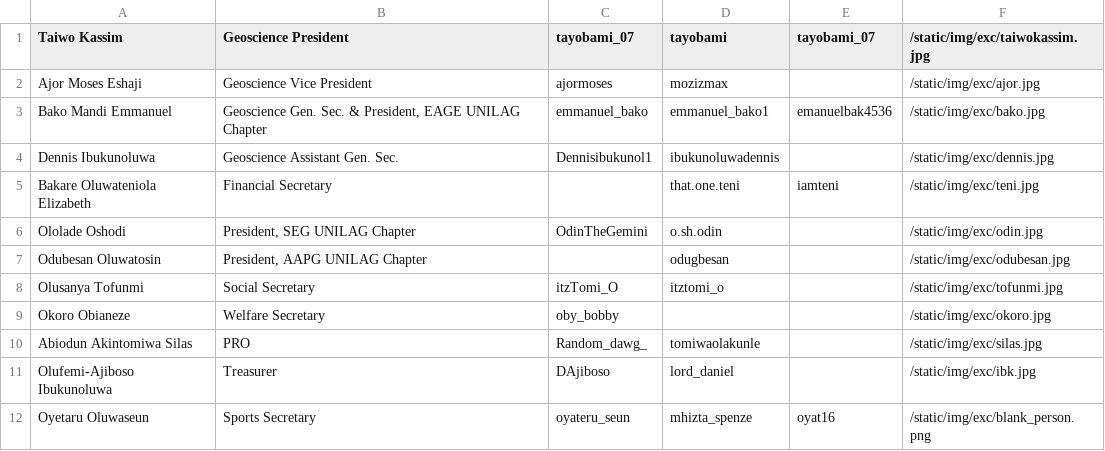
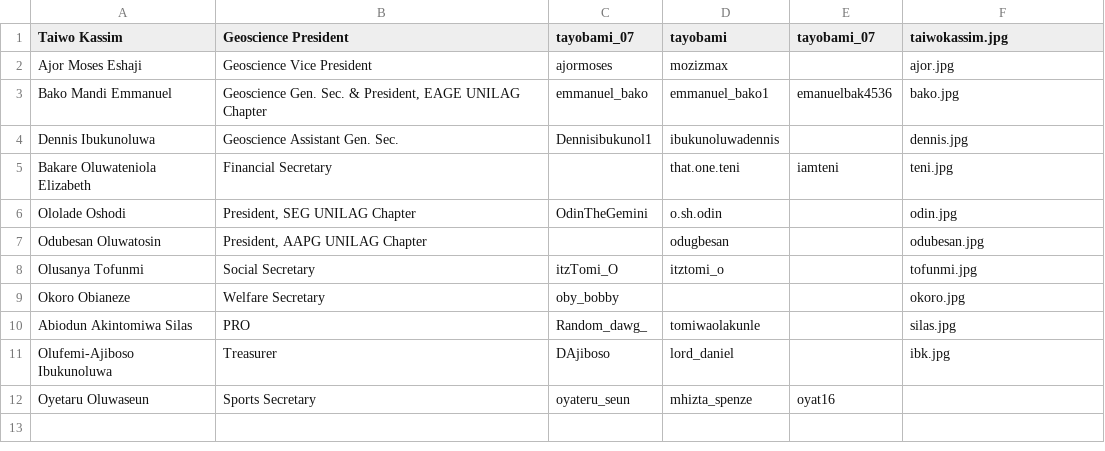
Before and after one commit to oluwafenyi/project-gaia, a CSV file: people/exco_data/excos.csv, drawn as a sheet.

```diff
--- a/people/exco_data/excos.csv
+++ b/people/exco_data/excos.csv
@@ -1,12 +1,12 @@
-Taiwo Kassim,Geoscience President,tayobami_07,tayobami,tayobami_07,/static/img/exc/taiwokassim.jpg
-Ajor Moses Eshaji,Geoscience Vice President,ajormoses,mozizmax,,/static/img/exc/ajor.jpg
-Bako Mandi Emmanuel,"Geoscience Gen. Sec. & President, EAGE UNILAG Chapter",emmanuel_bako,emmanuel_bako1,emanuelbak4536,/static/img/exc/bako.jpg
-Dennis Ibukunoluwa,Geoscience Assistant Gen. Sec.,Dennisibukunol1,ibukunoluwadennis,,/static/img/exc/dennis.jpg
-Bakare Oluwateniola Elizabeth,Financial Secretary,,that.one.teni,iamteni,/static/img/exc/teni.jpg
-Ololade Oshodi,"President, SEG UNILAG Chapter",OdinTheGemini,o.sh.odin,,/static/img/exc/odin.jpg
-Odubesan Oluwatosin,"President, AAPG UNILAG Chapter",,odugbesan,,/static/img/exc/odubesan.jpg
-Olusanya Tofunmi,Social Secretary,itzTomi_O,itztomi_o,,/static/img/exc/tofunmi.jpg
-Okoro Obianeze,Welfare Secretary,oby_bobby,,,/static/img/exc/okoro.jpg
-Abiodun Akintomiwa Silas,PRO,Random_dawg_,tomiwaolakunle,,/static/img/exc/silas.jpg
-Olufemi-Ajiboso Ibukunoluwa,Treasurer,DAjiboso,lord_daniel,,/static/img/exc/ibk.jpg
-Oyetaru Oluwaseun,Sports Secretary,oyateru_seun,mhizta_spenze,oyat16,/static/img/exc/blank_person.png
+Taiwo Kassim,Geoscience President,tayobami_07,tayobami,tayobami_07,taiwokassim.jpg
+Ajor Moses Eshaji,Geoscience Vice President,ajormoses,mozizmax,,ajor.jpg
+Bako Mandi Emmanuel,"Geoscience Gen. Sec. & President, EAGE UNILAG Chapter",emmanuel_bako,emmanuel_bako1,emanuelbak4536,bako.jpg
+Dennis Ibukunoluwa,Geoscience Assistant Gen. Sec.,Dennisibukunol1,ibukunoluwadennis,,dennis.jpg
+Bakare Oluwateniola Elizabeth,Financial Secretary,,that.one.teni,iamteni,teni.jpg
+Ololade Oshodi,"President, SEG UNILAG Chapter",OdinTheGemini,o.sh.odin,,odin.jpg
+Odubesan Oluwatosin,"President, AAPG UNILAG Chapter",,odugbesan,,odubesan.jpg
+Olusanya Tofunmi,Social Secretary,itzTomi_O,itztomi_o,,tofunmi.jpg
+Okoro Obianeze,Welfare Secretary,oby_bobby,,,okoro.jpg
+Abiodun Akintomiwa Silas,PRO,Random_dawg_,tomiwaolakunle,,silas.jpg
+Olufemi-Ajiboso Ibukunoluwa,Treasurer,DAjiboso,lord_daniel,,ibk.jpg
+Oyetaru Oluwaseun,Sports Secretary,oyateru_seun,mhizta_spenze,oyat16,
```
Also changed, not shown: 27 other files.
